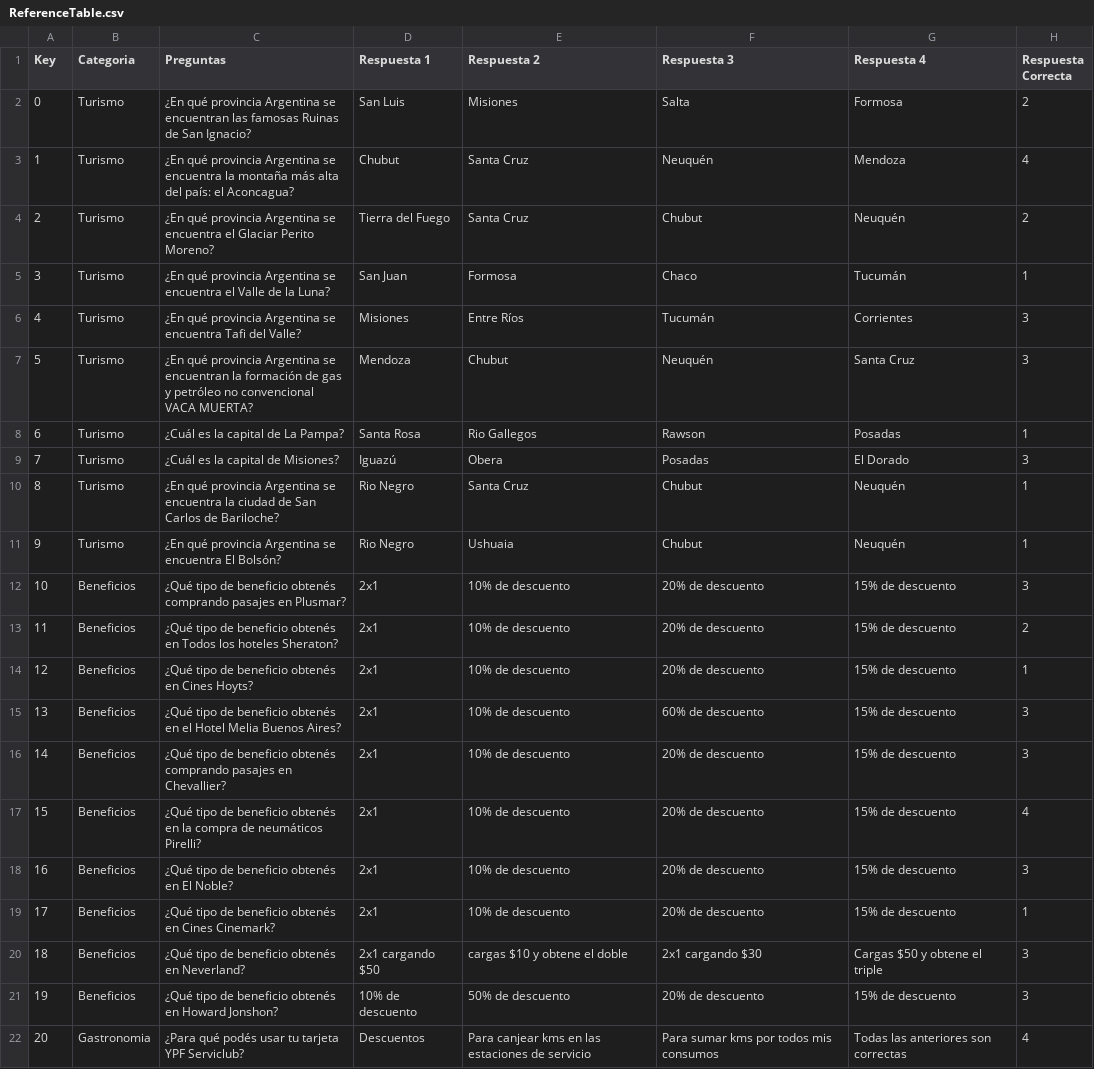
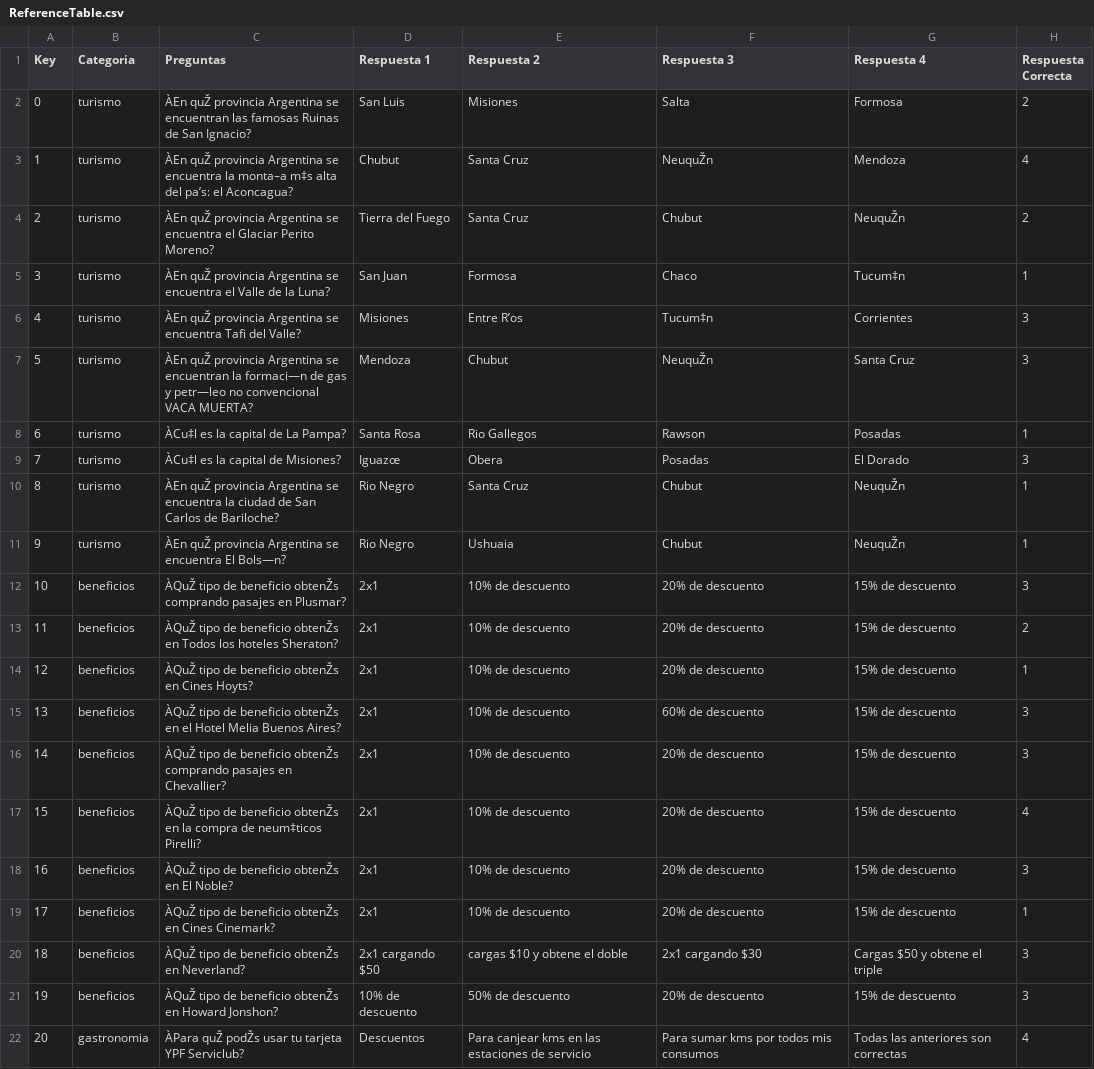
Before and after one commit to pleekMan/YPF_DataVizTablets, a CSV file: src/data/ReferenceTable.csv, drawn as a sheet; only a part is shown; the diff covers the shown part only.

```diff
--- a/src/data/ReferenceTable.csv
+++ b/src/data/ReferenceTable.csv
@@ -1,22 +1,22 @@
 Key,Categoria,Preguntas,Respuesta 1,Respuesta 2,Respuesta 3,Respuesta 4,Respuesta Correcta
-0,Turismo,¿En qué provincia Argentina se encuentran las famosas Ruinas de San Ignacio?,San Luis,Misiones,Salta,Formosa,2
-1,Turismo,¿En qué provincia Argentina se encuentra la montaña más alta del país: el Aconcagua?,Chubut,Santa Cruz,Neuquén,Mendoza,4
-2,Turismo,¿En qué provincia Argentina se encuentra el Glaciar Perito Moreno?,Tierra del Fuego,Santa Cruz ,Chubut,Neuquén,2
-3,Turismo,¿En qué provincia Argentina se encuentra el Valle de la Luna?,San Juan,Formosa,Chaco,Tucumán,1
-4,Turismo,¿En qué provincia Argentina se encuentra Tafi del Valle?,Misiones,Entre Ríos,Tucumán,Corrientes,3
-5,Turismo,¿En qué provincia Argentina se encuentran la formación de gas y petróleo no convencional VACA MUERTA?,Mendoza,Chubut,Neuquén,Santa Cruz,3
-6,Turismo,¿Cuál es la capital de La Pampa?,Santa Rosa,Rio Gallegos,Rawson,Posadas,1
-7,Turismo,¿Cuál es la capital de Misiones?,Iguazú,Obera,Posadas,El Dorado,3
-8,Turismo,¿En qué provincia Argentina se encuentra la ciudad de San Carlos de Bariloche?,Rio Negro,Santa Cruz,Chubut,Neuquén,1
-9,Turismo,¿En qué provincia Argentina se encuentra El Bolsón?,Rio Negro,Ushuaia,Chubut,Neuquén,1
-10,Beneficios,¿Qué tipo de beneficio obtenés comprando pasajes en Plusmar?,2x1,10% de descuento,20% de descuento,15% de descuento,3
-11,Beneficios,¿Qué tipo de beneficio obtenés en  Todos los hoteles Sheraton?,2x1,10% de descuento,20% de descuento,15% de descuento,2
-12,Beneficios,¿Qué tipo de beneficio obtenés en Cines Hoyts?,2x1,10% de descuento,20% de descuento,15% de descuento,1
-13,Beneficios,¿Qué tipo de beneficio obtenés en el Hotel Melia Buenos Aires?,2x1,10% de descuento,60% de descuento,15% de descuento,3
-14,Beneficios,¿Qué tipo de beneficio obtenés comprando pasajes en Chevallier?,2x1,10% de descuento,20% de descuento,15% de descuento,3
-15,Beneficios,¿Qué tipo de beneficio obtenés en la compra de neumáticos Pirelli?,2x1,10% de descuento,20% de descuento,15% de descuento,4
-16,Beneficios,¿Qué tipo de beneficio obtenés en  El Noble?,2x1,10% de descuento,20% de descuento,15% de descuento,3
-17,Beneficios,¿Qué tipo de beneficio obtenés en Cines Cinemark?,2x1,10% de descuento,20% de descuento,15% de descuento,1
-18,Beneficios,¿Qué tipo de beneficio obtenés en Neverland?,2x1  cargando $50,cargas $10 y obtene el doble,2x1  cargando $30,Cargas $50 y obtene el triple,3
-19,Beneficios,¿Qué tipo de beneficio obtenés en Howard Jonshon?,10% de descuento,50% de descuento,20% de descuento,15% de descuento,3
-20,Gastronomia,¿Para qué podés usar tu tarjeta YPF Serviclub?,Descuentos,Para canjear kms en las estaciones de servicio, Para sumar kms por todos mis consumos, Todas las anteriores son correctas,4
+0,turismo,ÀEn quŽ provincia Argentina se encuentran las famosas Ruinas de San Ignacio?,San Luis,Misiones,Salta,Formosa,2
+1,turismo,ÀEn quŽ provincia Argentina se encuentra la monta–a m‡s alta del pa’s: el Aconcagua?,Chubut,Santa Cruz,NeuquŽn,Mendoza,4
+2,turismo,ÀEn quŽ provincia Argentina se encuentra el Glaciar Perito Moreno?,Tierra del Fuego,Santa Cruz ,Chubut,NeuquŽn,2
+3,turismo,ÀEn quŽ provincia Argentina se encuentra el Valle de la Luna?,San Juan,Formosa,Chaco,Tucum‡n,1
+4,turismo,ÀEn quŽ provincia Argentina se encuentra Tafi del Valle?,Misiones,Entre R’os,Tucum‡n,Corrientes,3
+5,turismo,ÀEn quŽ provincia Argentina se encuentran la formaci—n de gas y petr—leo no convencional VACA MUERTA?,Mendoza,Chubut,NeuquŽn,Santa Cruz,3
+6,turismo,ÀCu‡l es la capital de La Pampa?,Santa Rosa,Rio Gallegos,Rawson,Posadas,1
+7,turismo,ÀCu‡l es la capital de Misiones?,Iguazœ,Obera,Posadas,El Dorado,3
+8,turismo,ÀEn quŽ provincia Argentina se encuentra la ciudad de San Carlos de Bariloche?,Rio Negro,Santa Cruz,Chubut,NeuquŽn,1
+9,turismo,ÀEn quŽ provincia Argentina se encuentra El Bols—n?,Rio Negro,Ushuaia,Chubut,NeuquŽn,1
+10,beneficios,ÀQuŽ tipo de beneficio obtenŽs comprando pasajes en Plusmar?,2x1,10% de descuento,20% de descuento,15% de descuento,3
+11,beneficios,ÀQuŽ tipo de beneficio obtenŽs en  Todos los hoteles Sheraton?,2x1,10% de descuento,20% de descuento,15% de descuento,2
+12,beneficios,ÀQuŽ tipo de beneficio obtenŽs en Cines Hoyts?,2x1,10% de descuento,20% de descuento,15% de descuento,1
+13,beneficios,ÀQuŽ tipo de beneficio obtenŽs en el Hotel Melia Buenos Aires?,2x1,10% de descuento,60% de descuento,15% de descuento,3
+14,beneficios,ÀQuŽ tipo de beneficio obtenŽs comprando pasajes en Chevallier?,2x1,10% de descuento,20% de descuento,15% de descuento,3
+15,beneficios,ÀQuŽ tipo de beneficio obtenŽs en la compra de neum‡ticos Pirelli?,2x1,10% de descuento,20% de descuento,15% de descuento,4
+16,beneficios,ÀQuŽ tipo de beneficio obtenŽs en  El Noble?,2x1,10% de descuento,20% de descuento,15% de descuento,3
+17,beneficios,ÀQuŽ tipo de beneficio obtenŽs en Cines Cinemark?,2x1,10% de descuento,20% de descuento,15% de descuento,1
+18,beneficios,ÀQuŽ tipo de beneficio obtenŽs en Neverland?,2x1  cargando $50,cargas $10 y obtene el doble,2x1  cargando $30,Cargas $50 y obtene el triple,3
+19,beneficios,ÀQuŽ tipo de beneficio obtenŽs en Howard Jonshon?,10% de descuento,50% de descuento,20% de descuento,15% de descuento,3
+20,gastronomia,ÀPara quŽ podŽs usar tu tarjeta YPF Serviclub?,Descuentos,Para canjear kms en las estaciones de servicio, Para sumar kms por todos mis consumos, Todas las anteriores son correctas,4
```
Also changed, not shown: 45 edited cells elsewhere in this file, 6 other files.
